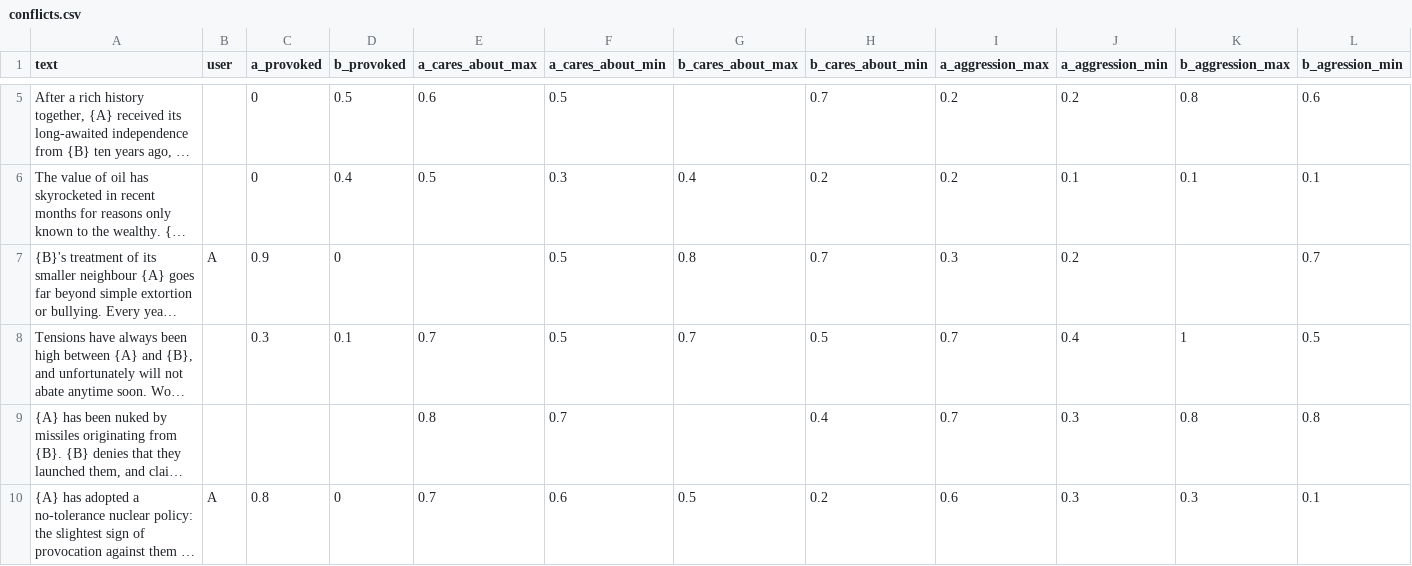
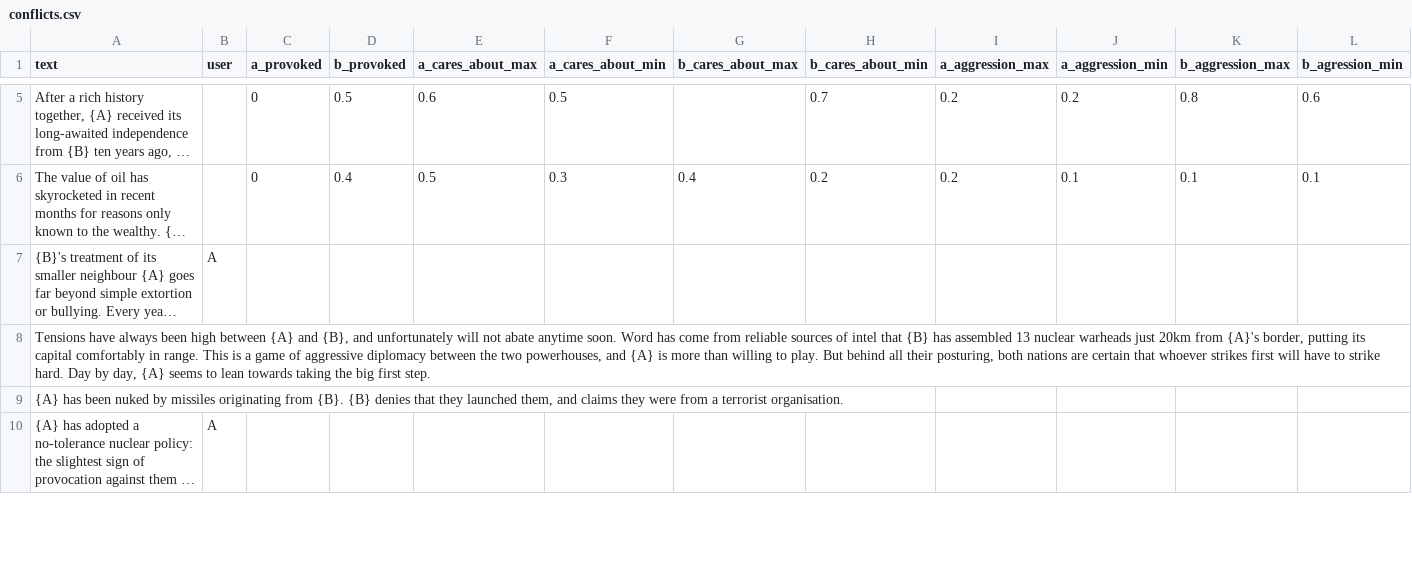
Before and after one commit to KingFitzX/project, a CSV file: scenarios/csv_files/conflicts.csv, drawn as a sheet; only a part is shown, gaps mark what is left out; long unchanged cells end in …; the diff covers the shown part only; the diff names each change by its address in the sheet, - before the commit and + after, or states it on an @@ line.

```diff
--- a/scenarios/csv_files/conflicts.csv
+++ b/scenarios/csv_files/conflicts.csv
-C7 (a_provoked): 0.9
+C7 (a_provoked): (empty)
-D7 (b_provoked): 0
+D7 (b_provoked): (empty)
-F7:F8 (a_cares_about_min): 0.5
+F7:F8 (a_cares_about_min): (empty)
-G7 (b_cares_about_max): 0.8
+G7 (b_cares_about_max): (empty)
-H7 (b_cares_about_min): 0.7
+H7 (b_cares_about_min): (empty)
-I7 (a_aggression_max): 0.3
+I7 (a_aggression_max): (empty)
-J7 (a_aggression_min): 0.2
+J7 (a_aggression_min): (empty)
-L7 (b_agression_min): 0.7
+L7 (b_agression_min): (empty)
-C8 (a_provoked): 0.3
+C8 (a_provoked): (empty)
-D8 (b_provoked): 0.1
+D8 (b_provoked): (empty)
-E8 (a_cares_about_max): 0.7
+E8 (a_cares_about_max): (empty)
-G8 (b_cares_about_max): 0.7
+G8 (b_cares_about_max): (empty)
-H8 (b_cares_about_min): 0.5
+H8 (b_cares_about_min): (empty)
-I8:I9 (a_aggression_max): 0.7
+I8:I9 (a_aggression_max): (empty)
-J8 (a_aggression_min): 0.4
+J8 (a_aggression_min): (empty)
-K8 (b_aggression_max): 1
+K8 (b_aggression_max): (empty)
-L8 (b_agression_min): 0.5
+L8 (b_agression_min): (empty)
-E9 (a_cares_about_max): 0.8
+E9 (a_cares_about_max): (empty)
-F9 (a_cares_about_min): 0.7
+F9 (a_cares_about_min): (empty)
-H9 (b_cares_about_min): 0.4
+H9 (b_cares_about_min): (empty)
-J9:J10 (a_aggression_min): 0.3
+J9:J10 (a_aggression_min): (empty)
-K9 (b_aggression_max): 0.8
+K9 (b_aggression_max): (empty)
-L9 (b_agression_min): 0.8
+L9 (b_agression_min): (empty)
-C10 (a_provoked): 0.8
+C10 (a_provoked): (empty)
-D10 (b_provoked): 0
+D10 (b_provoked): (empty)
-E10 (a_cares_about_max): 0.7
+E10 (a_cares_about_max): (empty)
-F10 (a_cares_about_min): 0.6
+F10 (a_cares_about_min): (empty)
-G10 (b_cares_about_max): 0.5
+G10 (b_cares_about_max): (empty)
-H10 (b_cares_about_min): 0.2
+H10 (b_cares_about_min): (empty)
-I10 (a_aggression_max): 0.6
+I10 (a_aggression_max): (empty)
-K10 (b_aggression_max): 0.3
+K10 (b_aggression_max): (empty)
-L10 (b_agression_min): 0.1
+L10 (b_agression_min): (empty)
```
Also changed, not shown: 28 edited cells elsewhere in this file, 2 other files.
